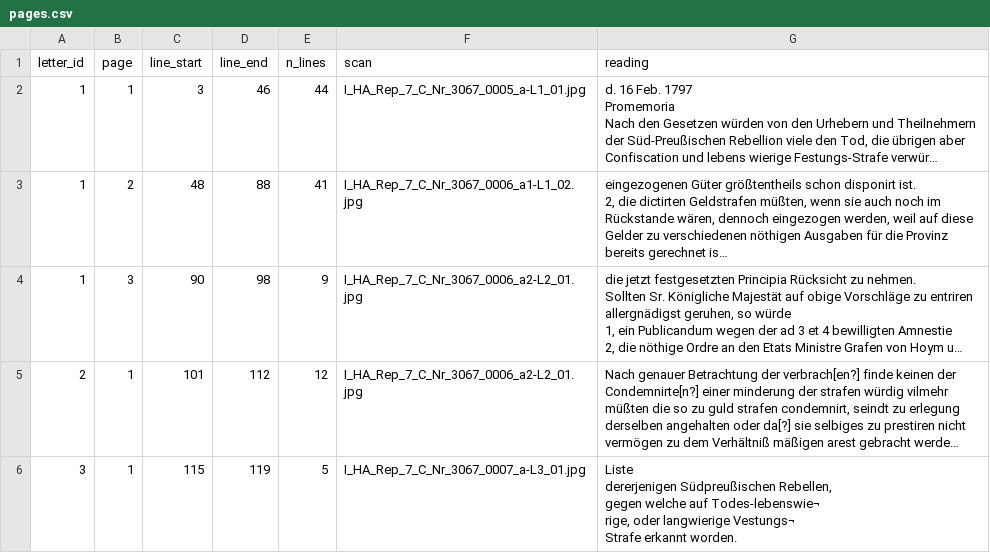
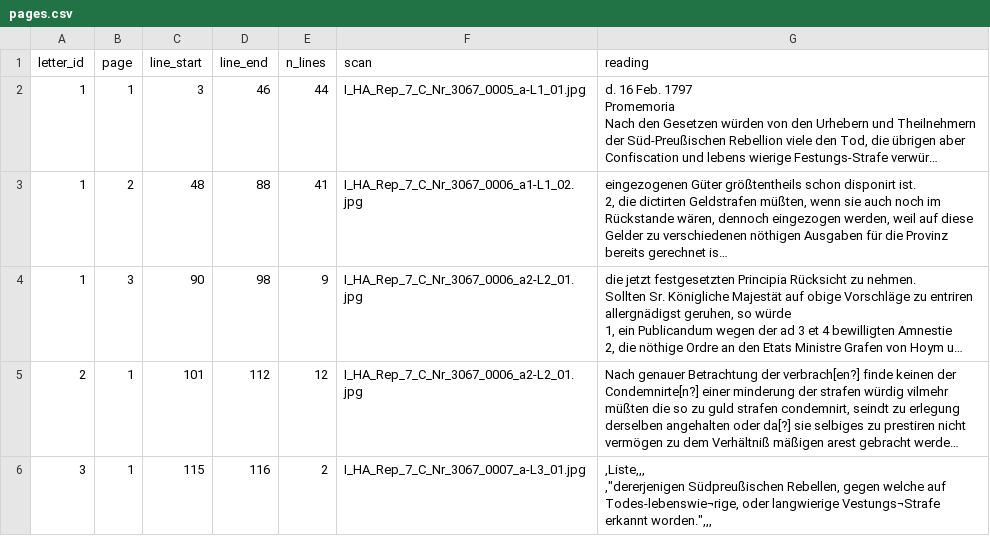
Before and after one commit to takaji10/triebenfeld-letters, a CSV file: dataset/units/ihagrrep7cnr3067/pages.csv, drawn as a sheet; only a part is shown; long unchanged cells end in …; ↵ is a line break in a cell; the diff covers the shown part only; the diff names each change by its address in the sheet, - before the commit and + after, or states it on an @@ line.

```diff
--- a/dataset/units/ihagrrep7cnr3067/pages.csv
+++ b/dataset/units/ihagrrep7cnr3067/pages.csv
-D6 (line_end): 119
+D6 (line_end): 116
-E6 (n_lines): 5
+E6 (n_lines): 2
-G6 (reading): Liste ↵ dererjenigen Südpreußischen Rebellen, ↵ gegen welche auf Todes-lebenswie¬ ↵ rige, oder langwierige Vestungs¬ ↵ Strafe erkannt worden.
+G6 (reading): ,Liste,,, ↵ ,"dererjenigen Südpreußischen Rebellen, gegen welche auf Todes-lebenswie¬rige, oder langwierige Vestungs¬Strafe erkannt worden.",,,
```
Also changed, not shown: 8 edited cells elsewhere in this file, dataset/units/ihagrrep7cnr3067/letters.csv, units/ihagrrep7cnr3067/linebreak_decisions.csv, 37 other files.
